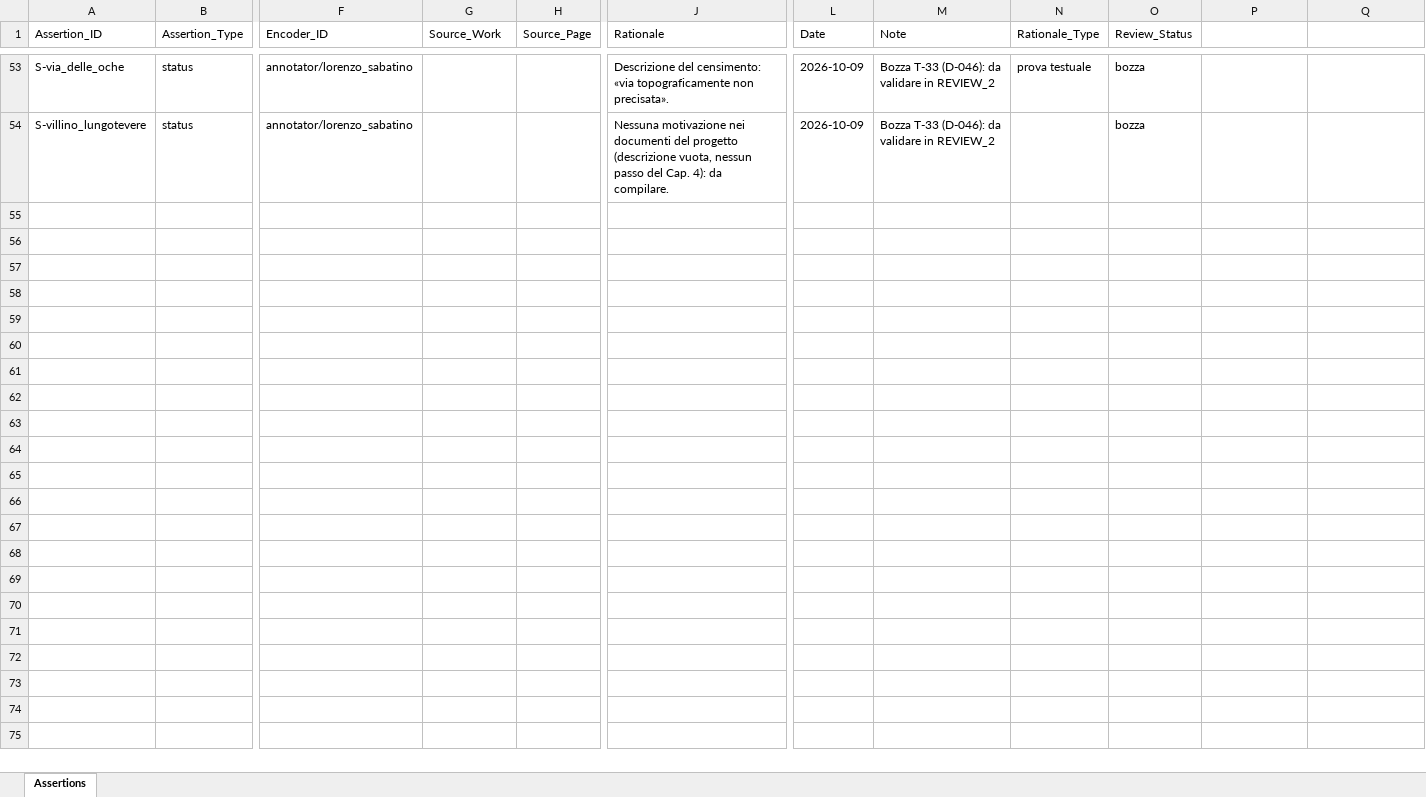
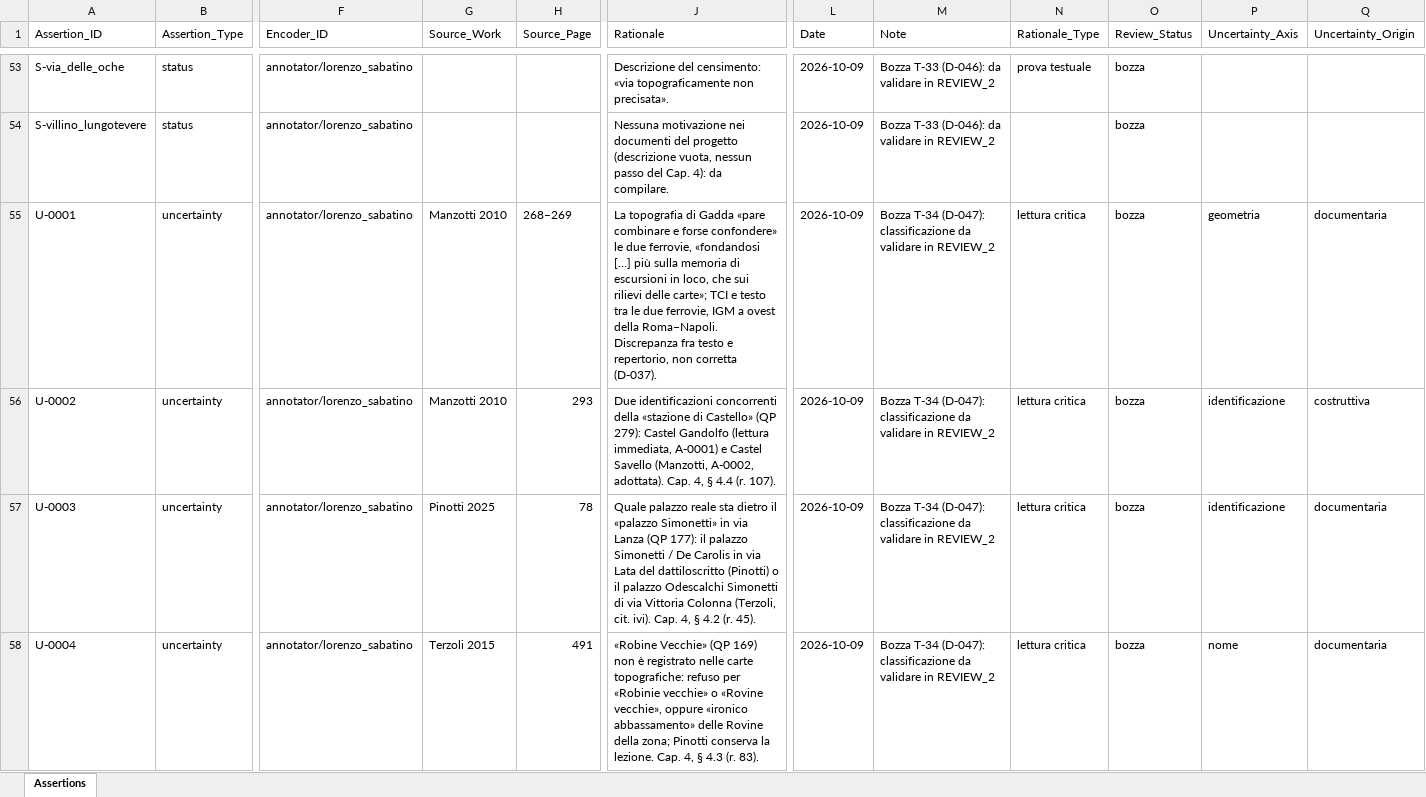
Before and after one commit to lnz-sbt3/gaddatlas, an Excel workbook: data/source/xlsx/Assertions.xlsx, sheet Assertions, drawn as a sheet; only a part is shown, gaps mark what is left out; values as stored, in another font and other column widths than the file's, no borders; rows hold the shown columns only; the diff covers the shown part only; the diff names each change by its address in the sheet, - before the commit and + after, or states it on an @@ line.

```diff
--- a/data/source/xlsx/Assertions.xlsx (sheet Assertions)
+++ b/data/source/xlsx/Assertions.xlsx (sheet Assertions)
-P1: (empty)
+P1: Uncertainty_Axis
-Q1: (empty)
+Q1: Uncertainty_Origin
+row 55: U-0001 | uncertainty | annotator/lorenzo_sabatino | Manzotti 2010 | 268–269 | La topografia di Gadda «pare combinare e forse confondere» le due ferrovie, «fondandosi […] più sulla memoria di escursioni in loco, che sui rilievi delle carte»; TCI e testo tra le due ferrovie, IGM a ovest della Roma–Napoli. Discrepanza fra testo e repertorio, non corretta (D-037). | 2026-10-09 | Bozza T-34 (D-047): classificazione da validare in REVIEW_2 | lettura critica | bozza | geometria | documentaria
+row 56: U-0002 | uncertainty | annotator/lorenzo_sabatino | Manzotti 2010 | 293 | Due identificazioni concorrenti della «stazione di Castello» (QP 279): Castel Gandolfo (lettura immediata, A-0001) e Castel Savello (Manzotti, A-0002, adottata). Cap. 4, § 4.4 (r. 107). | 2026-10-09 | Bozza T-34 (D-047): classificazione da validare in REVIEW_2 | lettura critica | bozza | identificazione | costruttiva
+row 57: U-0003 | uncertainty | annotator/lorenzo_sabatino | Pinotti 2025 | 78 | Quale palazzo reale sta dietro il «palazzo Simonetti» in via Lanza (QP 177): il palazzo Simonetti / De Carolis in via Lata del dattiloscritto (Pinotti) o il palazzo Odescalchi Simonetti di via Vittoria Colonna (Terzoli, cit. ivi). Cap. 4, § 4.2 (r. 45). | 2026-10-09 | Bozza T-34 (D-047): classificazione da validare in REVIEW_2 | lettura critica | bozza | identificazione | documentaria
+row 58: U-0004 | uncertainty | annotator/lorenzo_sabatino | Terzoli 2015 | 491 | «Robine Vecchie» (QP 169) non è registrato nelle carte topografiche: refuso per «Robinie vecchie» o «Rovine vecchie», oppure «ironico abbassamento» delle Rovine della zona; Pinotti conserva la lezione. Cap. 4, § 4.3 (r. 83). | 2026-10-09 | Bozza T-34 (D-047): classificazione da validare in REVIEW_2 | lettura critica | bozza | nome | documentaria
```
Also changed, not shown: 4 added rows elsewhere in this sheet, 15 other files.
